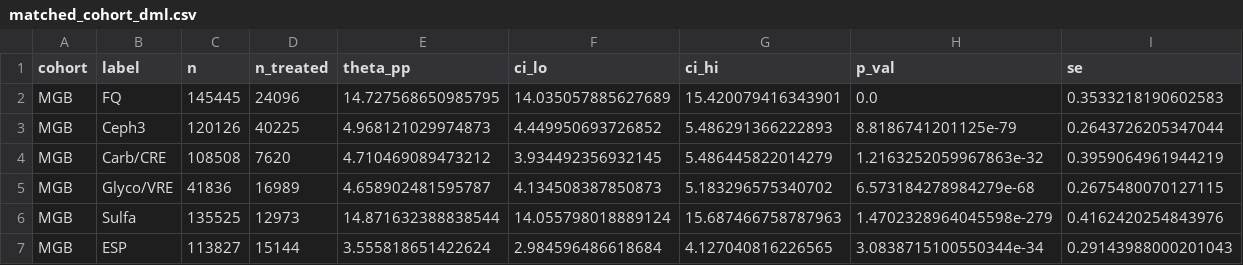
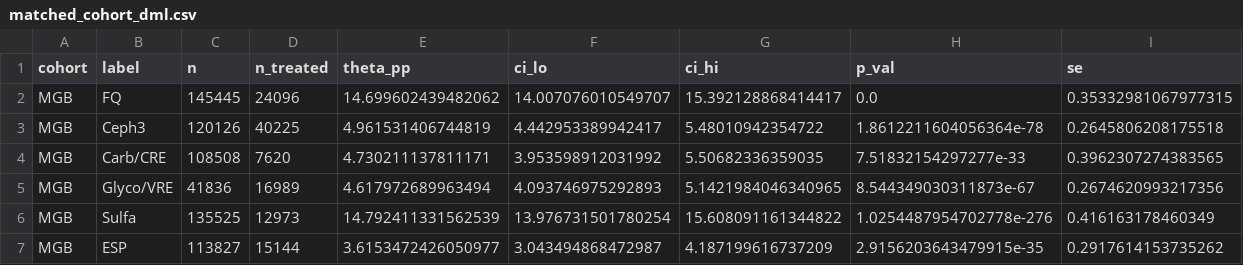
Before and after one commit to iupui-soic/amr_causal, a CSV file: outputs/results/matched_cohort_dml.csv, drawn as a sheet; only a part is shown; the diff covers the shown part only.

```diff
--- a/outputs/results/matched_cohort_dml.csv
+++ b/outputs/results/matched_cohort_dml.csv
@@ -1,7 +1,7 @@
 cohort,label,n,n_treated,theta_pp,ci_lo,ci_hi,p_val,se
-MGB,FQ,145445,24096,14.727568650985795,14.035057885627689,15.420079416343901,0.0,0.3533218190602583
-MGB,Ceph3,120126,40225,4.968121029974873,4.449950693726852,5.486291366222893,8.8186741201125e-79,0.2643726205347044
-MGB,Carb/CRE,108508,7620,4.710469089473212,3.934492356932145,5.486445822014279,1.2163252059967863e-32,0.3959064961944219
-MGB,Glyco/VRE,41836,16989,4.658902481595787,4.134508387850873,5.183296575340702,6.573184278984279e-68,0.2675480070127115
-MGB,Sulfa,135525,12973,14.871632388838544,14.055798018889124,15.687466758787963,1.4702328964045598e-279,0.4162420254843976
-MGB,ESP,113827,15144,3.555818651422624,2.984596486618684,4.127040816226565,3.0838715100550344e-34,0.29143988000201043
+MGB,FQ,145445,24096,14.699602439482062,14.007076010549707,15.392128868414417,0.0,0.35332981067977315
+MGB,Ceph3,120126,40225,4.961531406744819,4.442953389942417,5.48010942354722,1.8612211604056364e-78,0.2645806208175518
+MGB,Carb/CRE,108508,7620,4.730211137811171,3.953598912031992,5.50682336359035,7.51832154297277e-33,0.3962307274383565
+MGB,Glyco/VRE,41836,16989,4.617972689963494,4.093746975292893,5.1421984046340965,8.544349030311873e-67,0.2674620993217356
+MGB,Sulfa,135525,12973,14.792411331562539,13.976731501780254,15.608091161344822,1.0254487954702778e-276,0.416163178460349
+MGB,ESP,113827,15144,3.6153472426050977,3.043494868472987,4.187199616737209,2.9156203643479915e-35,0.2917614153735262
```
Also changed, not shown: 70 edited cells elsewhere in this file, outputs/results/evalue_sensitivity.csv, outputs/results/evalues.csv, 50 other files.
